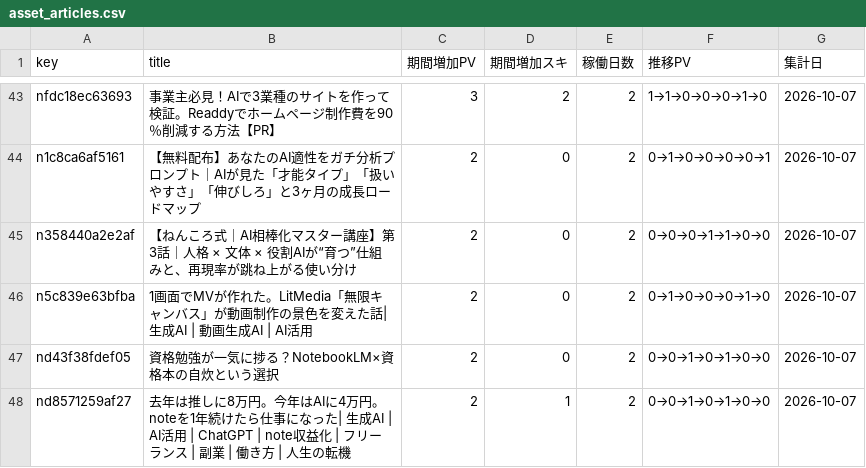
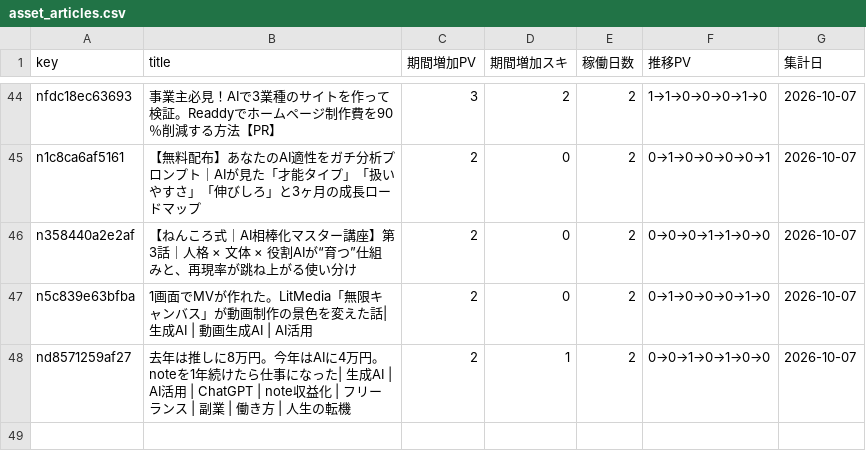
Before and after one commit to coolboylovegirl-byte/note-stats-dashboard, a CSV file: data/asset_articles.csv, drawn as a sheet; only a part is shown, gaps mark what is left out; the diff covers the shown part only.

```diff
--- a/data/asset_articles.csv
+++ b/data/asset_articles.csv
@@ -46,3 +47,2 @@ n358440a2e2af,【ねんころ式｜AI相棒化マスター講座】第3話｜人
 n5c839e63bfba,1画面でMVが作れた。LitMedia「無限キャンバス」が動画制作の景色を変えた話| 生成AI | 動画生成AI | AI活用,2,0,2,0→1→0→0→0→1→0,2026-10-07
-nd43f38fdef05,資格勉強が一気に捗る？NotebookLM×資格本の自炊という選択,2,0,2,0→0→1→0→1→0→0,2026-10-07
 nd8571259af27,去年は推しに8万円。今年はAIに4万円。noteを1年続けたら仕事になった| 生成AI | AI活用 | ChatGPT | note収益化 | フリーランス | 副業 | 働き方 | 人生の転機,2,1,2,0→0→1→0→1→0→0,2026-10-07
```
Also changed, not shown: 5 added rows, 4 removed rows and 8 edited cells elsewhere in this file, data/followers.csv, data/monthly_summary.csv, 5 other files.
